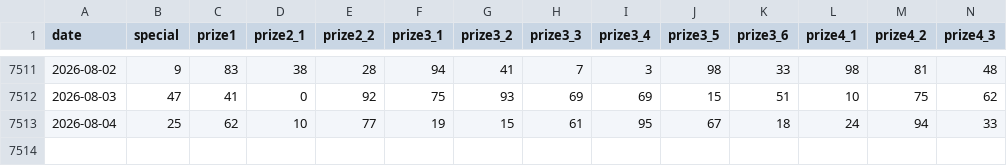
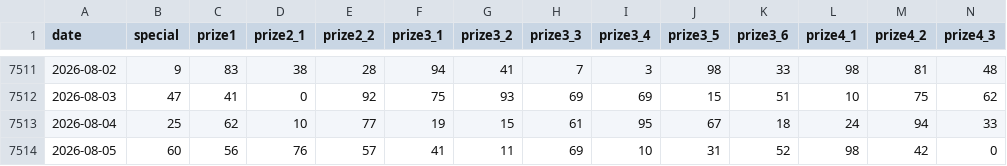
Before and after one commit to phantom2309/vietnam-lottery-xsmb-analysis, a CSV file: data/xsmb-2-digits.csv, drawn as a sheet; only a part is shown, gaps mark what is left out; rows hold the shown columns only; the diff names each change by its address in the sheet, - before the commit and + after, or states it on an @@ line.

```diff
--- a/data/xsmb-2-digits.csv
+++ b/data/xsmb-2-digits.csv
+row 7514: 2026-08-05 | 60 | 56 | 76 | 57 | 41 | 11 | 69 | 10 | 31 | 52 | 98 | 42 | 0
```
Also changed, not shown: 16 other files.
